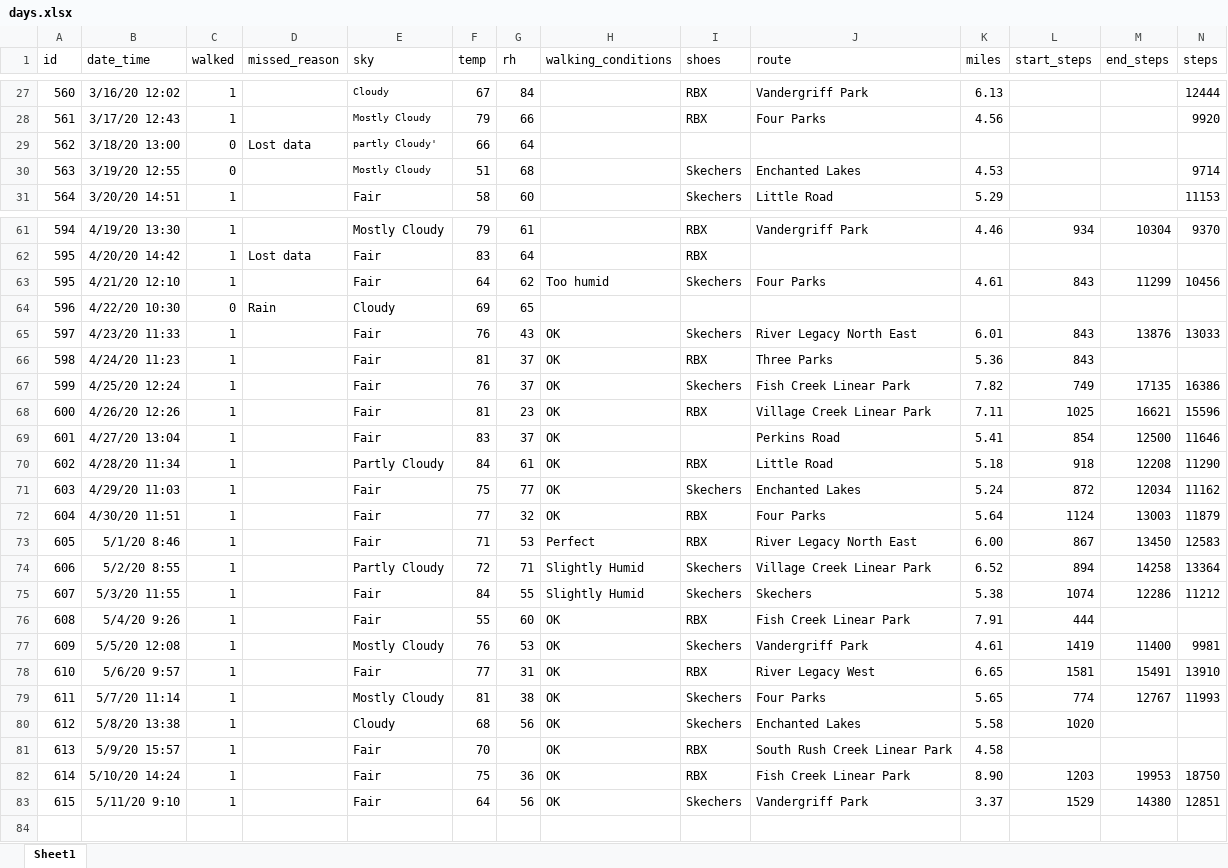
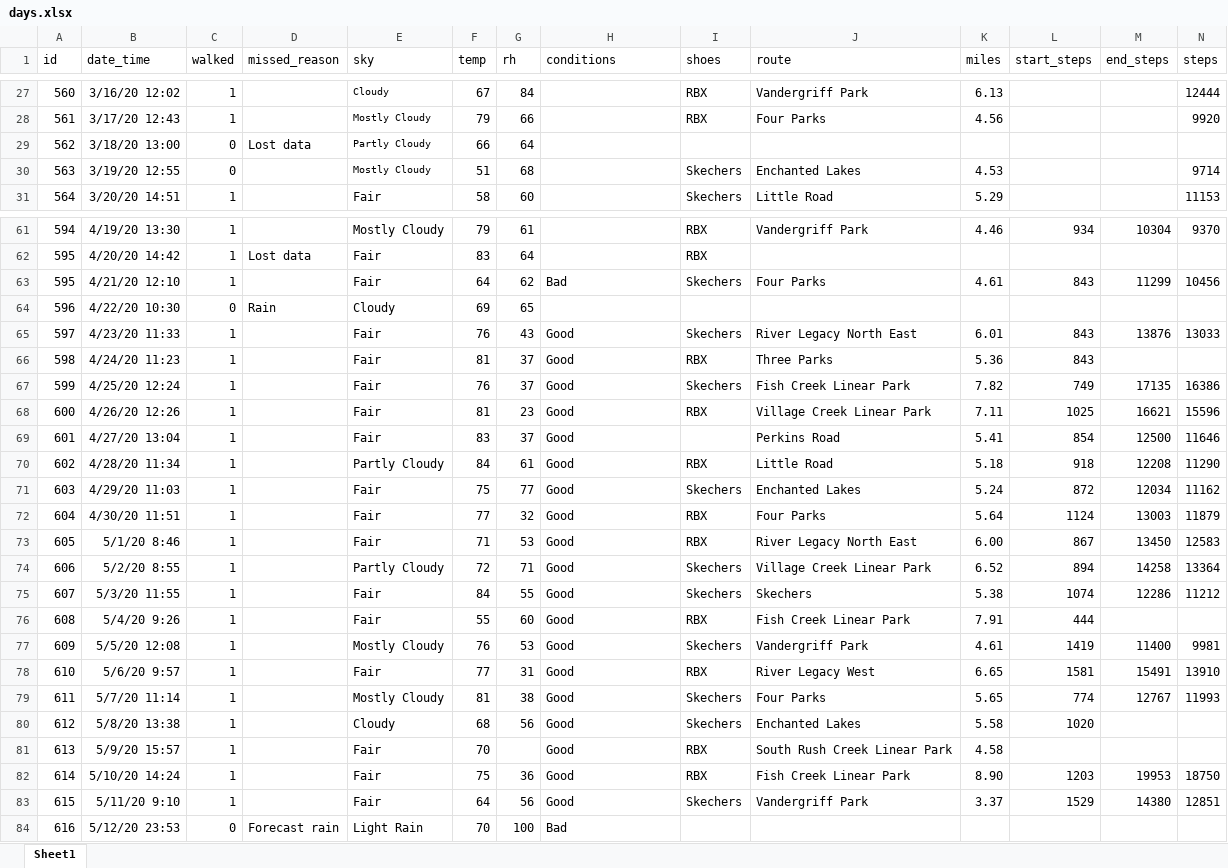
Before and after one commit to gitHubSlinkman/MyWalks, an Excel workbook: data/days.xlsx, sheet Sheet1, drawn as a sheet; only a part is shown, gaps mark what is left out; values as stored, in another font and other column widths than the file's, no borders; rows hold the shown columns only; the diff names each change by its address in the sheet, - before the commit and + after, or states it on an @@ line.

Commit message:
2020-05-12 21:51
1. Update functions_test_bed
2. Fixed errors days.xlsx

```diff
--- a/data/days.xlsx (sheet Sheet1)
+++ b/data/days.xlsx (sheet Sheet1)
-H1: walking_conditions
+H1: conditions
-E29 (sky): partly Cloudy'
+E29 (sky): Partly Cloudy
-H63 (conditions): Too humid
+H63 (conditions): Bad
-H65:H72 (conditions): OK
+H65:H72 (conditions): Good
-H73 (conditions): Perfect
+H73 (conditions): Good
-H74:H75 (conditions): Slightly Humid
+H74:H75 (conditions): Good
-H76:H83 (conditions): OK
+H76:H83 (conditions): Good
+row 84: 616 | 5/12/20 23:53 | 0 | Forecast rain | Light Rain | 70 | 100 | Bad
```
Also changed, not shown: 1 other file.
